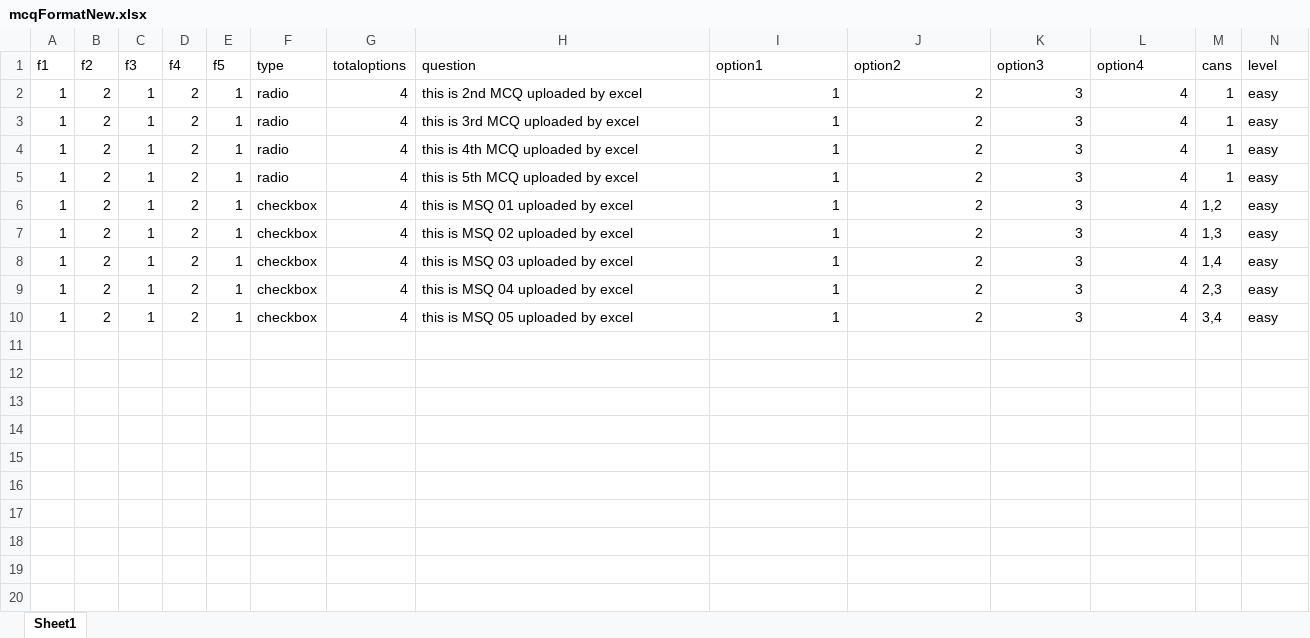
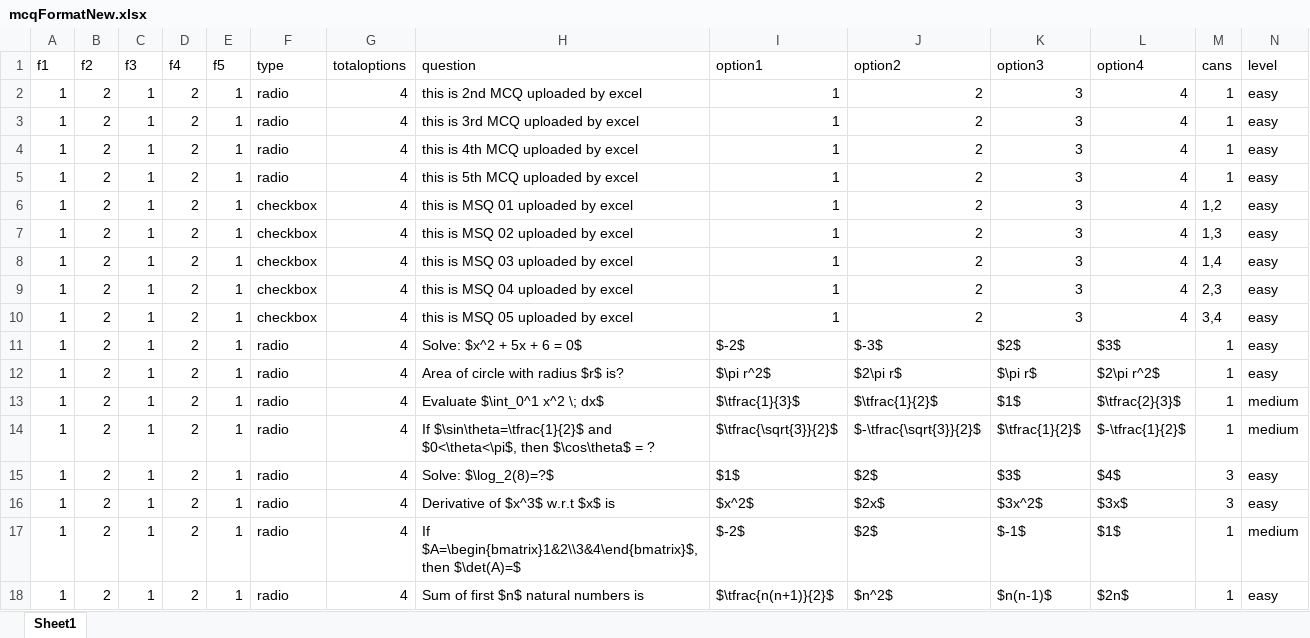
Before and after one commit to mousam-mj/successcurve, an Excel workbook: public/dwns/mcqFormatNew.xlsx, sheet Sheet1, drawn as a sheet; only a part is shown; values as stored, in another font and other column widths than the file's, no borders; rows hold the shown columns only; the diff names each change by its address in the sheet, - before the commit and + after, or states it on an @@ line.

Commit message:
/Users/mousamjain/Downloads/mcqFormatNew_mathjax.xlsx

```diff
--- a/public/dwns/mcqFormatNew.xlsx (sheet Sheet1)
+++ b/public/dwns/mcqFormatNew.xlsx (sheet Sheet1)
+row 11: 1 | 2 | 1 | 2 | 1 | radio | 4 | Solve: $x^2 + 5x + 6 = 0$ | $-2$ | $-3$ | $2$ | $3$ | 1 | easy
+row 12: 1 | 2 | 1 | 2 | 1 | radio | 4 | Area of circle with radius $r$ is? | $\pi r^2$ | $2\pi r$ | $\pi r$ | $2\pi r^2$ | 1 | easy
+row 13: 1 | 2 | 1 | 2 | 1 | radio | 4 | Evaluate $\int_0^1 x^2 \; dx$ | $\tfrac{1}{3}$ | $\tfrac{1}{2}$ | $1$ | $\tfrac{2}{3}$ | 1 | medium
+row 14: 1 | 2 | 1 | 2 | 1 | radio | 4 | If $\sin\theta=\tfrac{1}{2}$ and $0<\theta<\pi$, then $\cos\theta$ = ? | $\tfrac{\sqrt{3}}{2}$ | $-\tfrac{\sqrt{3}}{2}$ | $\tfrac{1}{2}$ | $-\tfrac{1}{2}$ | 1 | medium
+row 15: 1 | 2 | 1 | 2 | 1 | radio | 4 | Solve: $\log_2(8)=?$ | $1$ | $2$ | $3$ | $4$ | 3 | easy
+row 16: 1 | 2 | 1 | 2 | 1 | radio | 4 | Derivative of $x^3$ w.r.t $x$ is | $x^2$ | $2x$ | $3x^2$ | $3x$ | 3 | easy
+row 17: 1 | 2 | 1 | 2 | 1 | radio | 4 | If $A=\begin{bmatrix}1&2\\3&4\end{bmatrix}$, then $\det(A)=$ | $-2$ | $2$ | $-1$ | $1$ | 1 | medium
+row 18: 1 | 2 | 1 | 2 | 1 | radio | 4 | Sum of first $n$ natural numbers is | $\tfrac{n(n+1)}{2}$ | $n^2$ | $n(n-1)$ | $2n$ | 1 | easy
```
Also changed, not shown: 8 other files.
